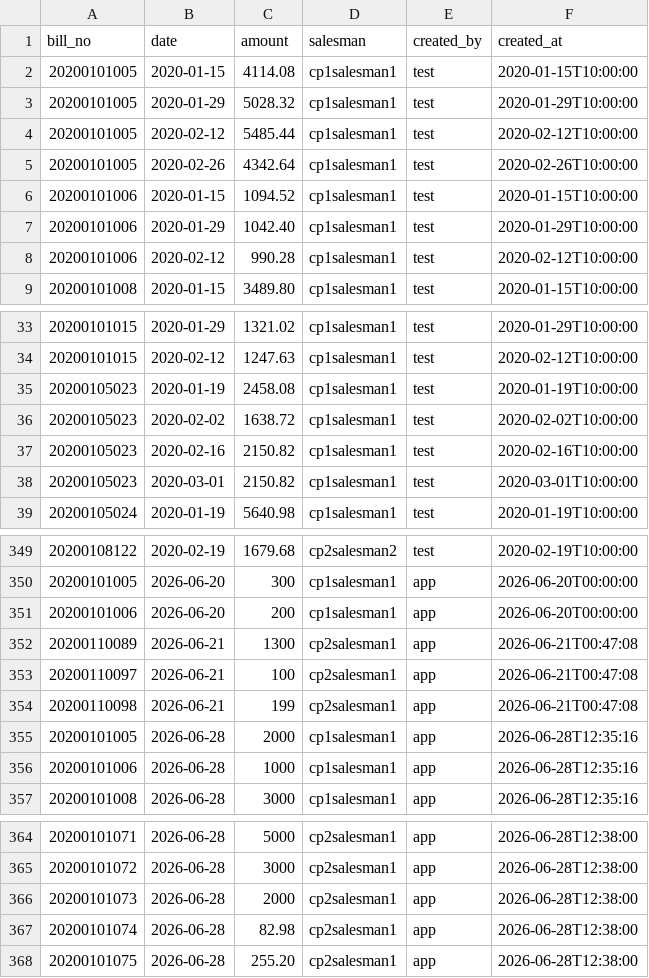
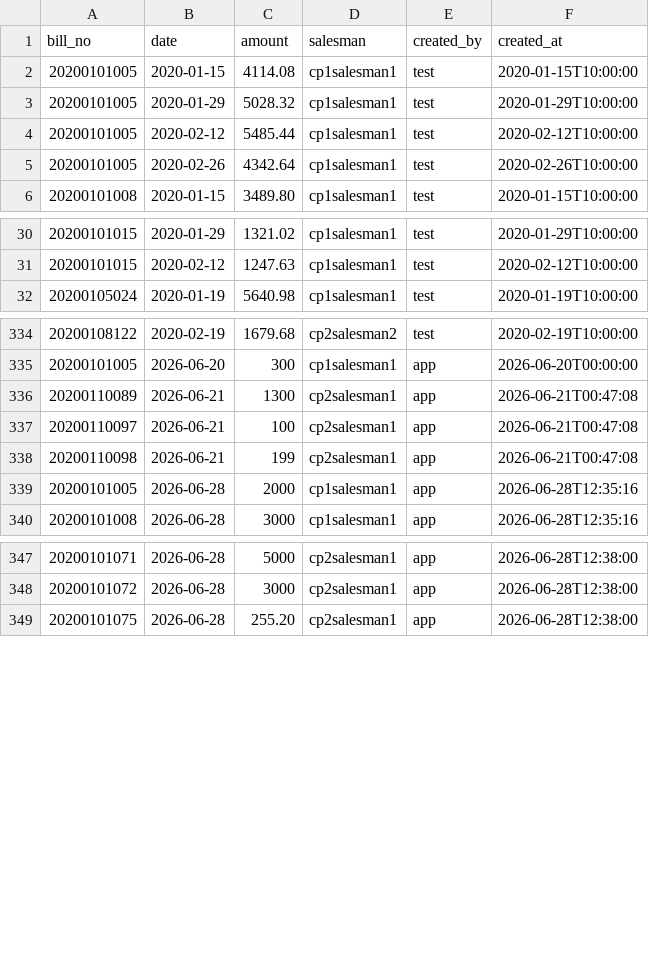
Before and after one commit to satyassn/collmgm, a CSV file: data/installments.csv, drawn as a sheet; only a part is shown, gaps mark what is left out; the diff covers the shown part only.

```diff
--- a/data/installments.csv
+++ b/data/installments.csv
@@ -5,5 +5,2 @@ bill_no,date,amount,salesman,created_by,created_at
 20200101005,2020-02-26,4342.64,cp1salesman1,test,2020-02-26T10:00:00
-20200101006,2020-01-15,1094.52,cp1salesman1,test,2020-01-15T10:00:00
-20200101006,2020-01-29,1042.40,cp1salesman1,test,2020-01-29T10:00:00
-20200101006,2020-02-12,990.28,cp1salesman1,test,2020-02-12T10:00:00
 20200101008,2020-01-15,3489.80,cp1salesman1,test,2020-01-15T10:00:00
@@ -34,6 +31,2 @@ bill_no,date,amount,salesman,created_by,created_at
 20200101015,2020-02-12,1247.63,cp1salesman1,test,2020-02-12T10:00:00
-20200105023,2020-01-19,2458.08,cp1salesman1,test,2020-01-19T10:00:00
-20200105023,2020-02-02,1638.72,cp1salesman1,test,2020-02-02T10:00:00
-20200105023,2020-02-16,2150.82,cp1salesman1,test,2020-02-16T10:00:00
-20200105023,2020-03-01,2150.82,cp1salesman1,test,2020-03-01T10:00:00
 20200105024,2020-01-19,5640.98,cp1salesman1,test,2020-01-19T10:00:00
@@ -350,3 +335,2 @@ bill_no,date,amount,salesman,created_by,created_at
 20200101005,2026-06-20,300,cp1salesman1,app,2026-06-20T00:00:00
-20200101006,2026-06-20,200,cp1salesman1,app,2026-06-20T00:00:00
 20200110089,2026-06-21,1300,cp2salesman1,app,2026-06-21T00:47:08
@@ -355,3 +339,2 @@ bill_no,date,amount,salesman,created_by,created_at
 20200101005,2026-06-28,2000,cp1salesman1,app,2026-06-28T12:35:16
-20200101006,2026-06-28,1000,cp1salesman1,app,2026-06-28T12:35:16
 20200101008,2026-06-28,3000,cp1salesman1,app,2026-06-28T12:35:16
@@ -365,4 +348,2 @@ bill_no,date,amount,salesman,created_by,created_at
 20200101072,2026-06-28,3000,cp2salesman1,app,2026-06-28T12:38:00
-20200101073,2026-06-28,2000,cp2salesman1,app,2026-06-28T12:38:00
-20200101074,2026-06-28,82.98,cp2salesman1,app,2026-06-28T12:38:00
 20200101075,2026-06-28,255.20,cp2salesman1,app,2026-06-28T12:38:00
```
Also changed, not shown: 13 added rows and 8 removed rows elsewhere in this file, data/completed_installments.csv, data/completed_vouchers.csv, 11 other files.
